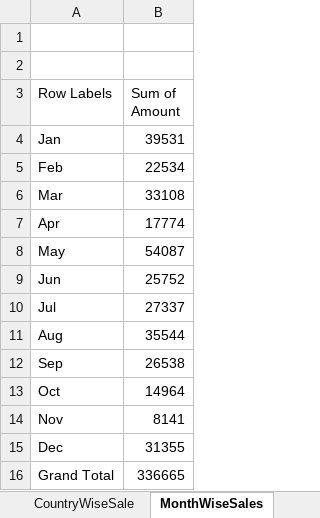
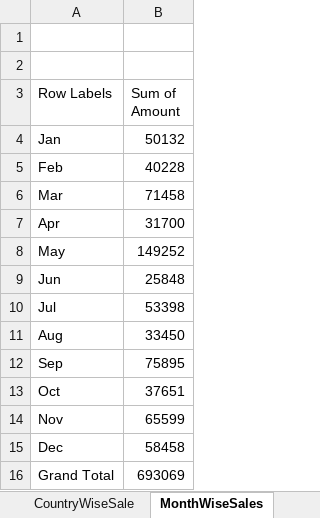
Before and after one commit to sonukumarbksce1204/Excel_in_class, an Excel workbook: 22 feb/pivottable example1 (1).xlsx, sheet MonthWiseSales, drawn as a sheet; values as stored, in another font and other column widths than the file's, no borders; charts and pictures not drawn; the diff names each change by its address in the sheet, - before the commit and + after, or states it on an @@ line.

```diff
--- a/22 feb/pivottable example1 (1).xlsx (sheet MonthWiseSales)
+++ b/22 feb/pivottable example1 (1).xlsx (sheet MonthWiseSales)
-B4 (Sum of Amount): 39531
+B4 (Sum of Amount): 50132
-B5 (Sum of Amount): 22534
+B5 (Sum of Amount): 40228
-B6 (Sum of Amount): 33108
+B6 (Sum of Amount): 71458
-B7 (Sum of Amount): 17774
+B7 (Sum of Amount): 31700
-B8 (Sum of Amount): 54087
+B8 (Sum of Amount): 149252
-B9 (Sum of Amount): 25752
+B9 (Sum of Amount): 25848
-B10 (Sum of Amount): 27337
+B10 (Sum of Amount): 53398
-B11 (Sum of Amount): 35544
+B11 (Sum of Amount): 33450
-B12 (Sum of Amount): 26538
+B12 (Sum of Amount): 75895
-B13 (Sum of Amount): 14964
+B13 (Sum of Amount): 37651
-B14 (Sum of Amount): 8141
+B14 (Sum of Amount): 65599
-B15 (Sum of Amount): 31355
+B15 (Sum of Amount): 58458
-B16 (Sum of Amount): 336665
+B16 (Sum of Amount): 693069
```
Also changed, not shown: sheet Sales per country categorywise, sheet Sheet4, sheet How many countries are there, sheet Monthly Sales, sheet CountryWiseSale, charts or pictures, 3 other files.
